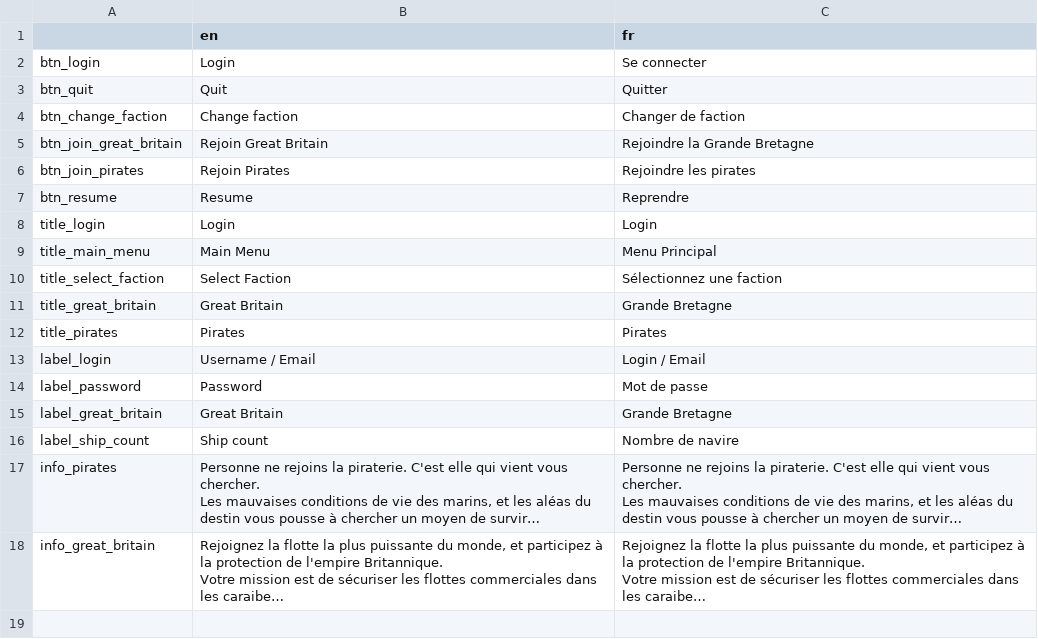
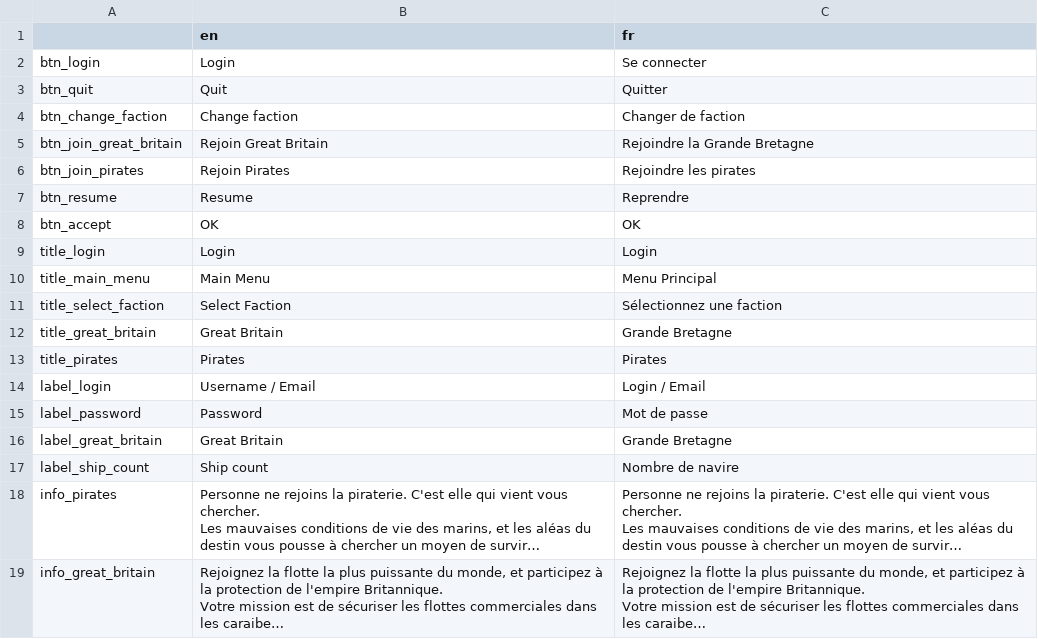
Before and after one commit to Sebajuste/JollyRodger, a CSV file: languages/default.csv, drawn as a sheet; long unchanged cells end in …; the diff names each change by its address in the sheet, - before the commit and + after, or states it on an @@ line.

```diff
--- a/languages/default.csv
+++ b/languages/default.csv
+row 8: btn_accept | OK | OK
```
Also changed, not shown: 42 other files.
